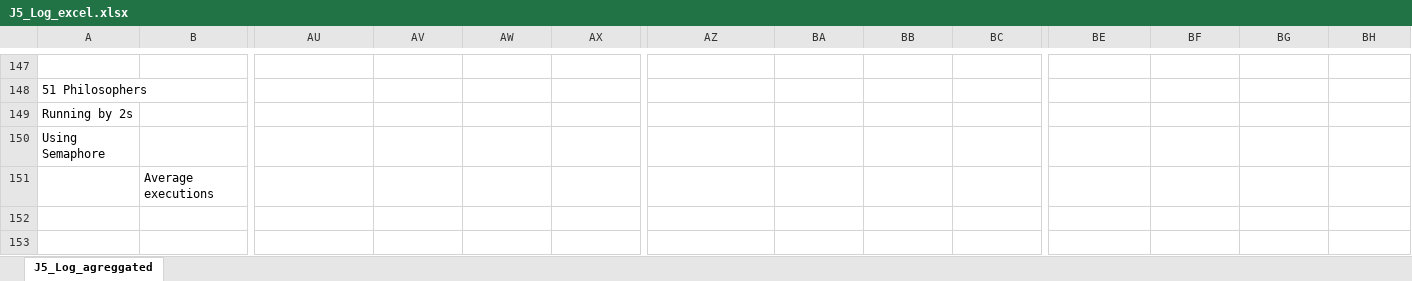
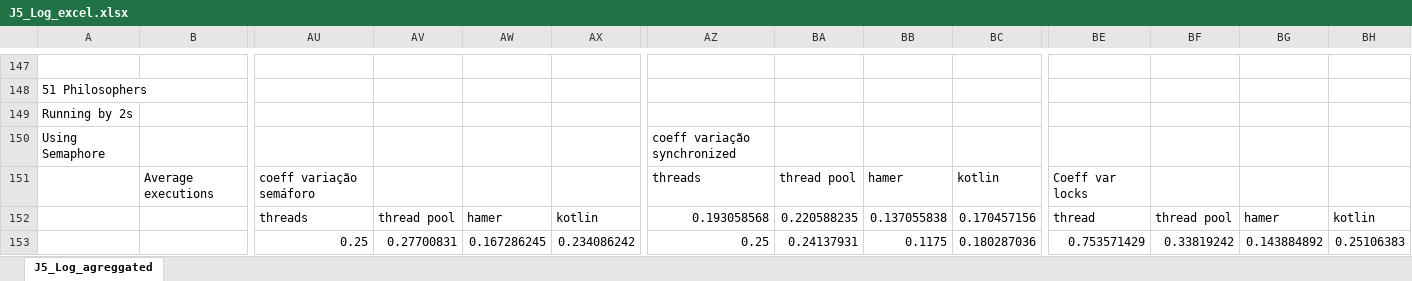
Before and after one commit to WilliamWV/androidConcAndSync, an Excel workbook: testes/PH/J5_Log_excel.xlsx, sheet J5_Log_agreggated, drawn as a sheet; only a part is shown, gaps mark what is left out; values as stored, in another font and other column widths than the file's, no borders; charts and pictures and conditional formats not drawn; the diff covers the shown part only; the diff names each change by its address in the sheet, - before the commit and + after, or states it on an @@ line.

Commit message:
Updated tables with some p-values

```diff
--- a/testes/PH/J5_Log_excel.xlsx (sheet J5_Log_agreggated)
+++ b/testes/PH/J5_Log_excel.xlsx (sheet J5_Log_agreggated)
-AZ150: (empty)
+AZ150: coeff variação synchronized
-AU151: (empty)
+AU151: coeff variação semáforo
-AZ151: (empty)
+AZ151: threads
-BA151: (empty)
+BA151: thread pool
-BB151: (empty)
+BB151: hamer
-BC151: (empty)
+BC151: kotlin
-BE151: (empty)
+BE151: Coeff var locks
-AU152: (empty)
+AU152: threads
-AV152: (empty)
+AV152: thread pool
-AW152: (empty)
+AW152: hamer
-AX152: (empty)
+AX152: kotlin
-AZ152: (empty)
+AZ152: 0.193058568
-BA152: (empty)
+BA152: 0.220588235
-BB152: (empty)
+BB152: 0.137055838
-BC152: (empty)
+BC152: 0.170457156
-BE152: (empty)
+BE152: thread
-BF152: (empty)
+BF152: thread pool
-BG152: (empty)
+BG152: hamer
-BH152: (empty)
+BH152: kotlin
-AU153: (empty)
+AU153: 0.25
-AV153: (empty)
+AV153: 0.27700831
-AW153: (empty)
+AW153: 0.167286245
-AX153: (empty)
+AX153: 0.234086242
-AZ153: (empty)
+AZ153: 0.25
-BA153: (empty)
+BA153: 0.24137931
-BB153: (empty)
+BB153: 0.1175
-BC153: (empty)
+BC153: 0.180287036
-BE153: (empty)
+BE153: 0.753571429
-BF153: (empty)
+BF153: 0.33819242
-BG153: (empty)
+BG153: 0.143884892
-BH153: (empty)
+BH153: 0.25106383
```
Also changed, not shown: 363 edited cells elsewhere in this sheet, testes/CS/J5_Log_excel.xlsx, testes/ID/J5_Log_excel.xlsx, 2 other files.
